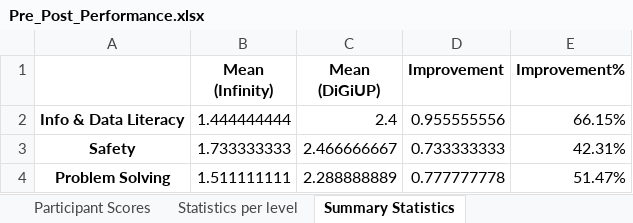
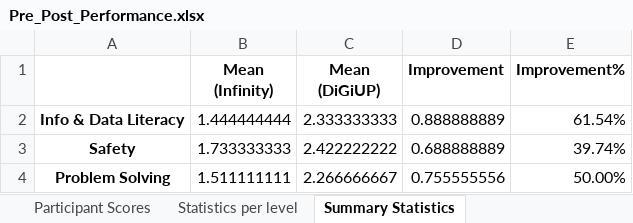
Before and after one commit to anonResearcher107/Game-based-learning, an Excel workbook: Pre_Post_Performance.xlsx, sheet Summary Statistics, drawn as a sheet; values as stored, in another font and other column widths than the file's, no borders; charts and pictures not drawn; the diff names each change by its address in the sheet, - before the commit and + after, or states it on an @@ line.

Commit message:
Add files via upload

```diff
--- a/Pre_Post_Performance.xlsx (sheet Summary Statistics)
+++ b/Pre_Post_Performance.xlsx (sheet Summary Statistics)
-C2 (Mean (DiGiUP)): 2.4
+C2 (Mean (DiGiUP)): 2.333333333
-D2 (Improvement): 0.955555556
+D2 (Improvement): 0.888888889
-E2 (Improvement%): 66.15%
+E2 (Improvement%): 61.54%
-C3 (Mean (DiGiUP)): 2.466666667
+C3 (Mean (DiGiUP)): 2.422222222
-D3 (Improvement): 0.733333333
+D3 (Improvement): 0.688888889
-E3 (Improvement%): 42.31%
+E3 (Improvement%): 39.74%
-C4 (Mean (DiGiUP)): 2.288888889
+C4 (Mean (DiGiUP)): 2.266666667
-D4 (Improvement): 0.777777778
+D4 (Improvement): 0.755555556
-E4 (Improvement%): 51.47%
+E4 (Improvement%): 50.00%
```
Also changed, not shown: sheet Participant Scores, charts or pictures.
